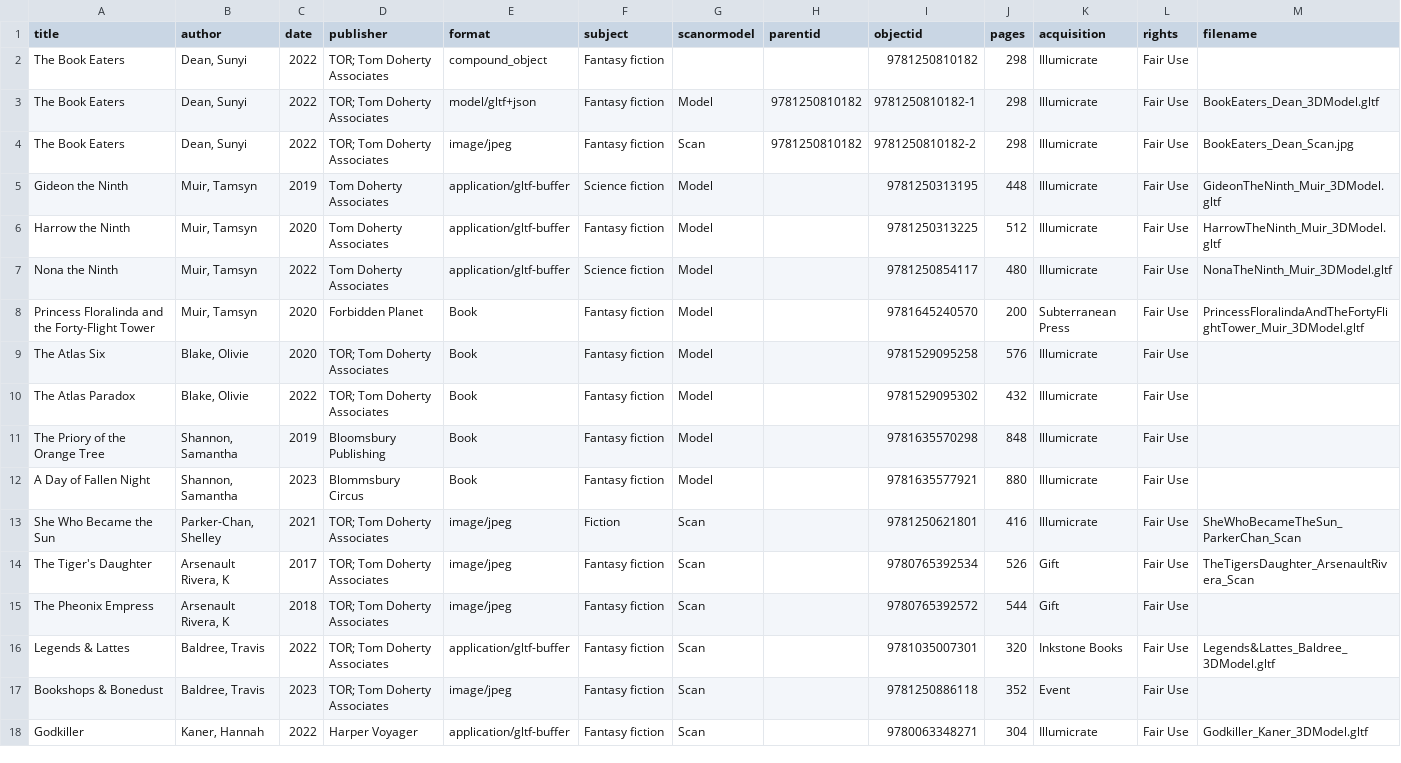
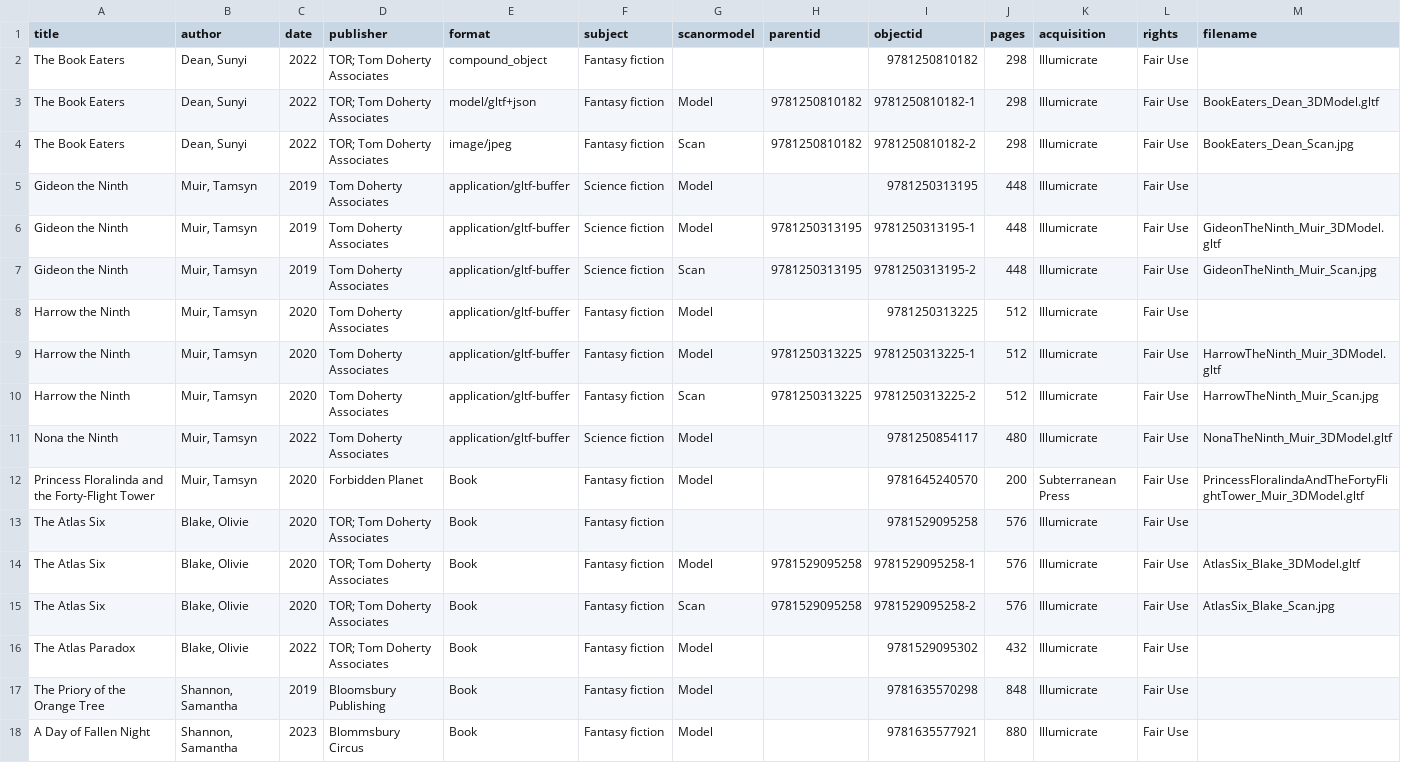
Before and after one commit to katiemelsh/GirlDinner, a CSV file: _data/girl_dinner_metadata.csv, drawn as a sheet; only a part is shown; the shorter side is filled out with more unchanged rows.

Commit message:
Add files via upload

```diff
--- a/_data/girl_dinner_metadata.csv
+++ b/_data/girl_dinner_metadata.csv
@@ -4,7 +4,13 @@ The Book Eaters,"Dean, Sunyi",2022,TOR; Tom Doherty Associates,model/gltf+json,F
 The Book Eaters,"Dean, Sunyi",2022,TOR; Tom Doherty Associates,image/jpeg,Fantasy fiction,Scan,9781250810182,9781250810182-2,298,Illumicrate,Fair Use,BookEaters_Dean_Scan.jpg
-Gideon the Ninth,"Muir, Tamsyn",2019,Tom Doherty Associates,application/gltf-buffer,Science fiction,Model,,9781250313195,448,Illumicrate,Fair Use,GideonTheNinth_Muir_3DModel.gltf
-Harrow the Ninth,"Muir, Tamsyn",2020,Tom Doherty Associates,application/gltf-buffer,Fantasy fiction,Model,,9781250313225,512,Illumicrate,Fair Use,HarrowTheNinth_Muir_3DModel.gltf
+Gideon the Ninth,"Muir, Tamsyn",2019,Tom Doherty Associates,application/gltf-buffer,Science fiction,Model,,9781250313195,448,Illumicrate,Fair Use,
+Gideon the Ninth,"Muir, Tamsyn",2019,Tom Doherty Associates,application/gltf-buffer,Science fiction,Model,9781250313195,9781250313195-1,448,Illumicrate,Fair Use,GideonTheNinth_Muir_3DModel.gltf
+Gideon the Ninth,"Muir, Tamsyn",2019,Tom Doherty Associates,application/gltf-buffer,Science fiction,Scan,9781250313195,9781250313195-2,448,Illumicrate,Fair Use,GideonTheNinth_Muir_Scan.jpg
+Harrow the Ninth,"Muir, Tamsyn",2020,Tom Doherty Associates,application/gltf-buffer,Fantasy fiction,Model,,9781250313225,512,Illumicrate,Fair Use,
+Harrow the Ninth,"Muir, Tamsyn",2020,Tom Doherty Associates,application/gltf-buffer,Fantasy fiction,Model,9781250313225,9781250313225-1,512,Illumicrate,Fair Use,HarrowTheNinth_Muir_3DModel.gltf
+Harrow the Ninth,"Muir, Tamsyn",2020,Tom Doherty Associates,application/gltf-buffer,Fantasy fiction,Scan,9781250313225,9781250313225-2,512,Illumicrate,Fair Use,HarrowTheNinth_Muir_Scan.jpg
 Nona the Ninth,"Muir, Tamsyn",2022,Tom Doherty Associates,application/gltf-buffer,Science fiction,Model,,9781250854117,480,Illumicrate,Fair Use,NonaTheNinth_Muir_3DModel.gltf
 Princess Floralinda and the Forty-Flight Tower,"Muir, Tamsyn",2020,Forbidden Planet,Book,Fantasy fiction,Model,,9781645240570,200,Subterranean Press,Fair Use,PrincessFloralindaAndTheFortyFlightTower_Muir_3DModel.gltf
-The Atlas Six,"Blake, Olivie",2020,TOR; Tom Doherty Associates,Book,Fantasy fiction,Model,,9781529095258,576,Illumicrate,Fair Use,
+The Atlas Six,"Blake, Olivie",2020,TOR; Tom Doherty Associates,Book,Fantasy fiction,,,9781529095258,576,Illumicrate,Fair Use,
+The Atlas Six,"Blake, Olivie",2020,TOR; Tom Doherty Associates,Book,Fantasy fiction,Model,9781529095258,9781529095258-1,576,Illumicrate,Fair Use,AtlasSix_Blake_3DModel.gltf
+The Atlas Six,"Blake, Olivie",2020,TOR; Tom Doherty Associates,Book,Fantasy fiction,Scan,9781529095258,9781529095258-2,576,Illumicrate,Fair Use,AtlasSix_Blake_Scan.jpg
 The Atlas Paradox,"Blake, Olivie",2022,TOR; Tom Doherty Associates,Book,Fantasy fiction,Model,,9781529095302,432,Illumicrate,Fair Use,
```
